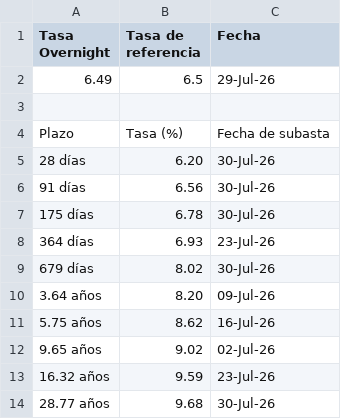
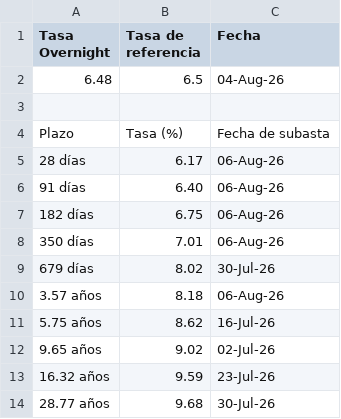
Before and after one commit to davidrouxf/FB-Market-tracker, a CSV file: Input_Tasas.csv, drawn as a sheet.

```diff
--- a/Input_Tasas.csv
+++ b/Input_Tasas.csv
@@ -1,11 +1,11 @@
 Tasa Overnight,Tasa de referencia,Fecha
-6.49,6.5,29-Jul-26
+6.48,6.5,04-Aug-26
 ,,
 Plazo,Tasa (%),Fecha de subasta
-28 días,6.20,30-Jul-26
-91 días,6.56,30-Jul-26
-175 días,6.78,30-Jul-26
-364 días,6.93,23-Jul-26
+28 días,6.17,06-Aug-26
+91 días,6.40,06-Aug-26
+182 días,6.75,06-Aug-26
+350 días,7.01,06-Aug-26
 679 días,8.02,30-Jul-26
-3.64 años,8.20,09-Jul-26
+3.57 años,8.18,06-Aug-26
 5.75 años,8.62,16-Jul-26
```
Also changed, not shown: Input_MXN.csv, Input_US_Macro.csv, 1 other file.
